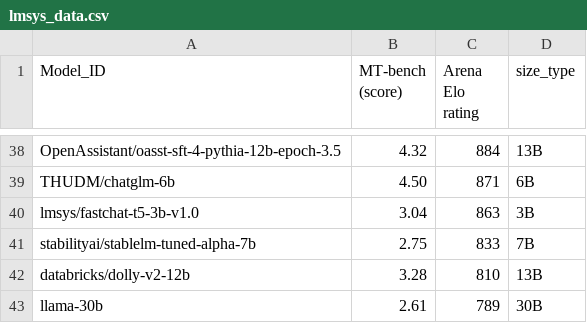
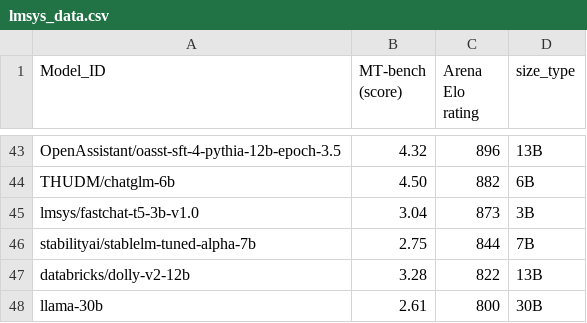
Before and after one commit to felix-zaslavskiy/meta_llm_leaderboard, a CSV file: temp_data/lmsys_data.csv, drawn as a sheet; only a part is shown, gaps mark what is left out; addresses are those after the commit; the diff covers the shown part only; the diff names each change by its address in the sheet, - before the commit and + after, or states it on an @@ line.

```diff
--- a/temp_data/lmsys_data.csv
+++ b/temp_data/lmsys_data.csv
-C43 (Arena Elo rating): 884
+C43 (Arena Elo rating): 896
-C44 (Arena Elo rating): 871
+C44 (Arena Elo rating): 882
-C45 (Arena Elo rating): 863
+C45 (Arena Elo rating): 873
-C46 (Arena Elo rating): 833
+C46 (Arena Elo rating): 844
-C47 (Arena Elo rating): 810
+C47 (Arena Elo rating): 822
-C48 (Arena Elo rating): 789
+C48 (Arena Elo rating): 800
```
Also changed, not shown: 7 added rows, 2 removed rows and 20 edited cells elsewhere in this file, 1 other file.
